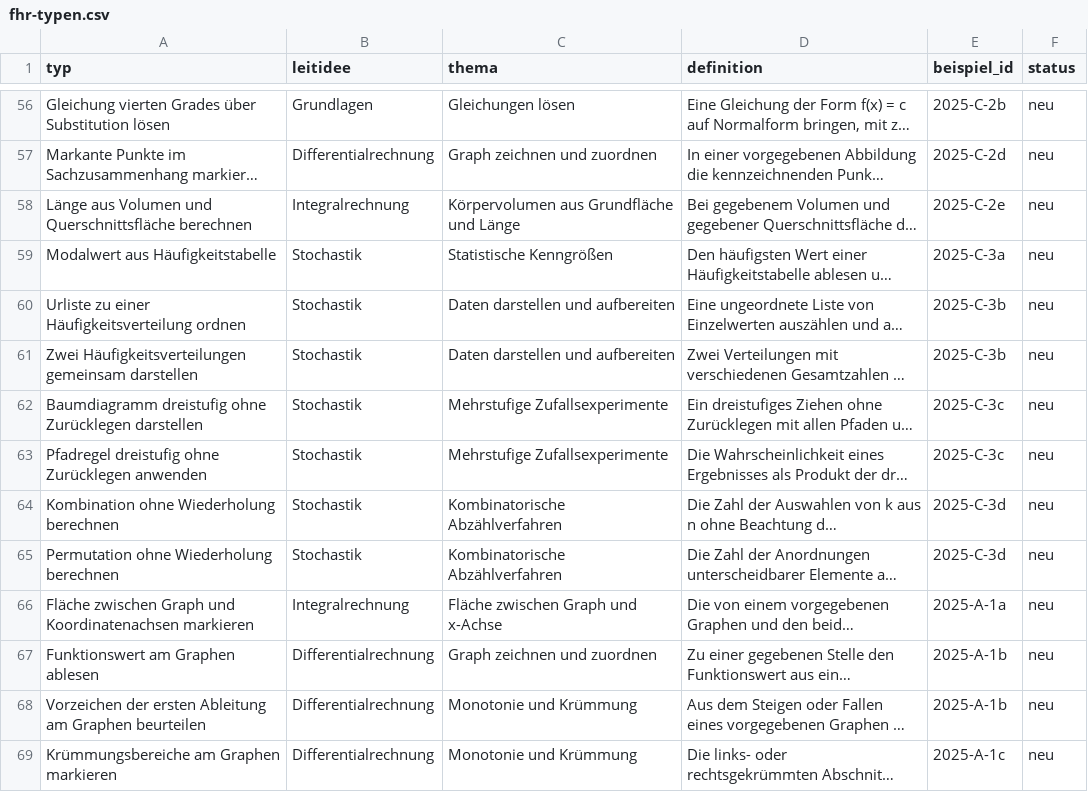
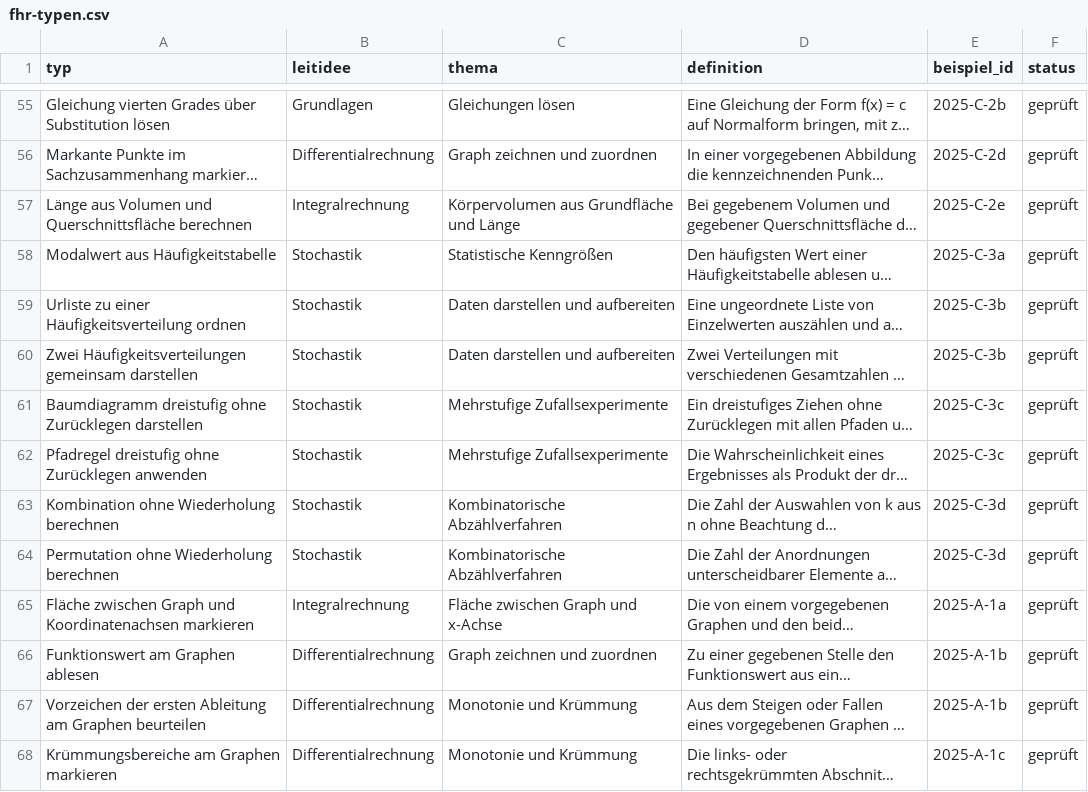
Before and after one commit to hz-0801/mathe-nachhilfe, a CSV file: fhr-typen.csv, drawn as a sheet; only a part is shown, gaps mark what is left out; long unchanged cells end in …; addresses are those after the commit; the diff covers the shown part only; the diff names each change by its address in the sheet, - before the commit and + after, or states it on an @@ line.

```diff
--- a/fhr-typen.csv
+++ b/fhr-typen.csv
-F55:F68 (status): neu
+F55:F68 (status): geprüft
```
Also changed, not shown: 4 added rows, 2 removed rows and 99 edited cells elsewhere in this file, 4 other files.
